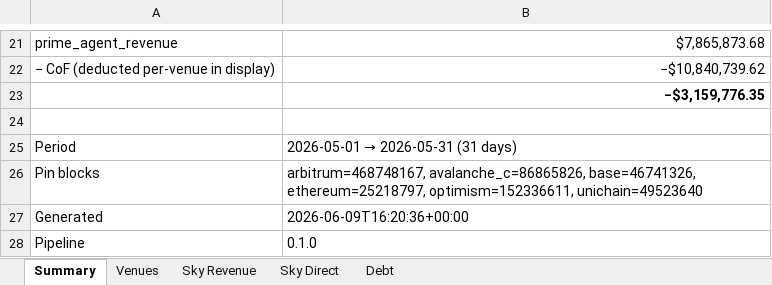
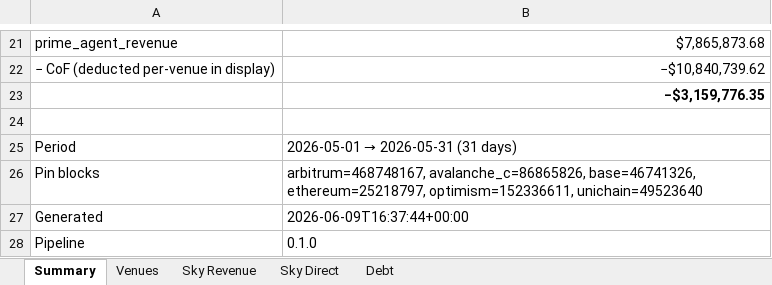
Before and after one commit to soterlabs/settlement-cycle, an Excel workbook: settlements/spark/2026-05/spark_settlement_may_2026.xlsx, sheet Summary, drawn as a sheet; only a part is shown, gaps mark what is left out; values as stored, in another font and other column widths than the file's, no borders; the diff names each change by its address in the sheet, - before the commit and + after, or states it on an @@ line.

```diff
--- a/settlements/spark/2026-05/spark_settlement_may_2026.xlsx (sheet Summary)
+++ b/settlements/spark/2026-05/spark_settlement_may_2026.xlsx (sheet Summary)
-B27: 2026-06-09T16:20:36+00:00
+B27: 2026-06-09T16:37:44+00:00
```
Also changed, not shown: settlements/spark/2026-01/spark_settlement_january_2026.xlsx, settlements/spark/2026-02/spark_settlement_february_2026.xlsx, 2 other files.
